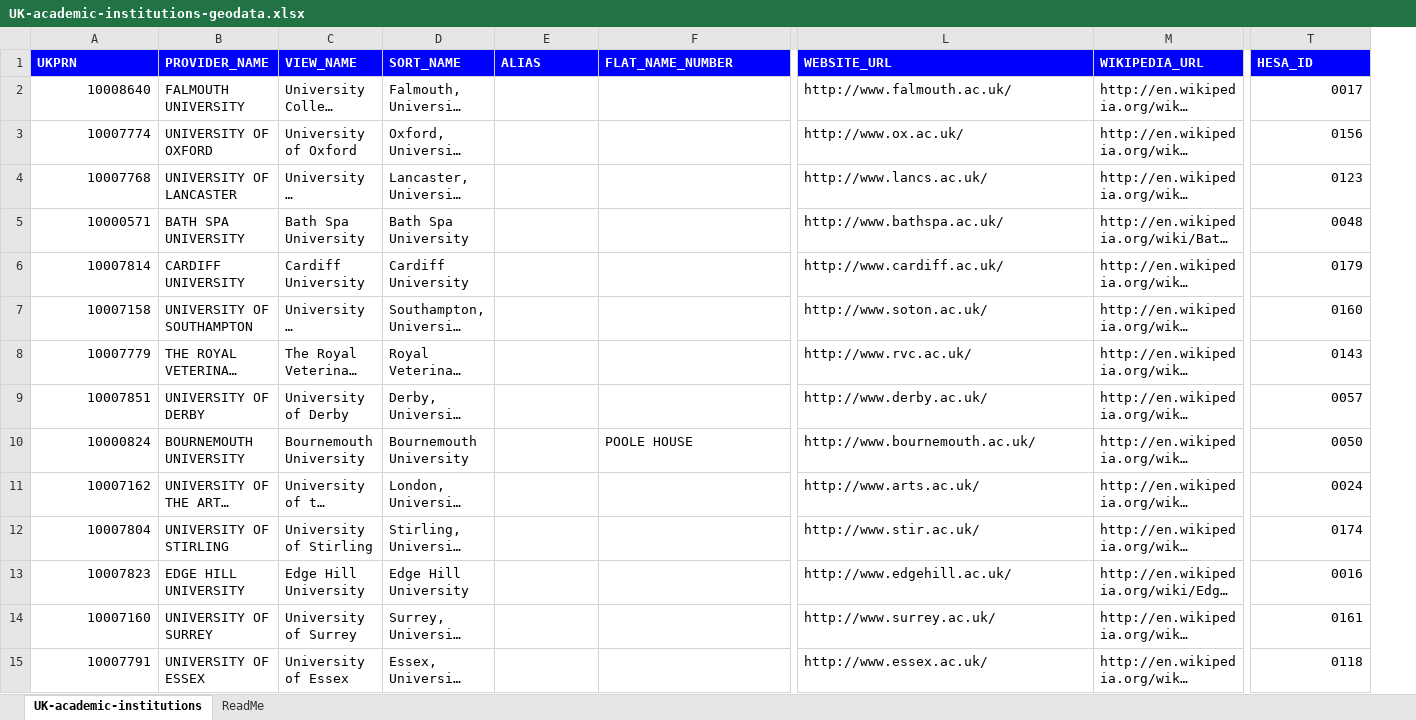
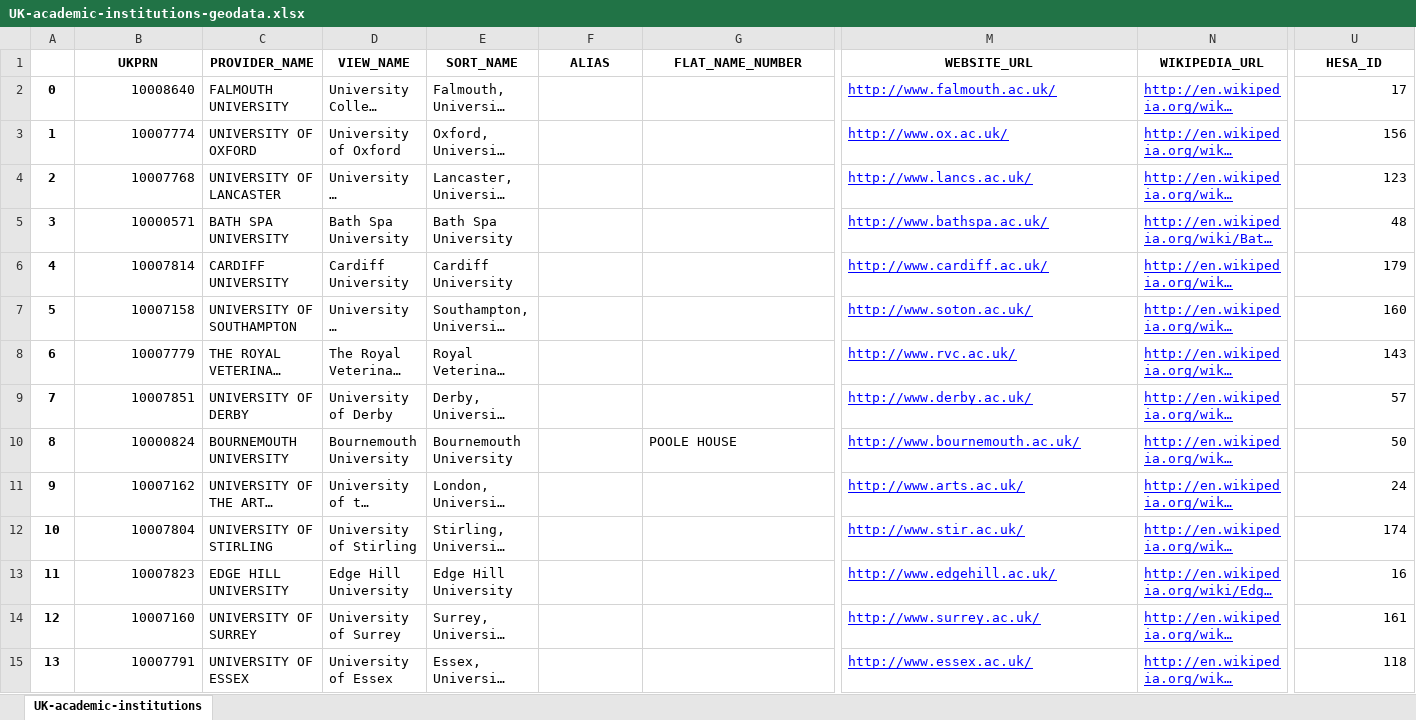
Before and after one commit to softwaresaved/UK-carpentry-workshops-extractor, an Excel workbook: lib/UK-academic-institutions-geodata.xlsx, sheet UK-academic-institutions, drawn as a sheet; only a part is shown, gaps mark what is left out; long unchanged cells end in …; values as stored, in another font and other column widths than the file's, no borders; addresses are those after the commit; the diff covers the shown part only; the diff names each change by its address in the sheet, - before the commit and + after, or states it on an @@ line.

```diff
--- a/lib/UK-academic-institutions-geodata.xlsx (sheet UK-academic-institutions)
+++ b/lib/UK-academic-institutions-geodata.xlsx (sheet UK-academic-institutions)
-sheet tab: ReadMe
+column A, rows 2-15: 0 | 1 | 2 | 3 | 4 | 5 | 6 | 7 | 8 | 9 | 10 | 11 | 12 | 13
@@ B1:U1 fill: #0000FF → none, text colour: #FFFFFF → black, alignment: left → center @@
@@ M2:N15 underline: off → on, text colour: black → #0000FF @@
-U2 (HESA_ID): 0017
+U2 (HESA_ID): 17
-U3 (HESA_ID): 0156
+U3 (HESA_ID): 156
-U4 (HESA_ID): 0123
+U4 (HESA_ID): 123
-U5 (HESA_ID): 0048
+U5 (HESA_ID): 48
-U6 (HESA_ID): 0179
+U6 (HESA_ID): 179
-U7 (HESA_ID): 0160
+U7 (HESA_ID): 160
-U8 (HESA_ID): 0143
+U8 (HESA_ID): 143
-U9 (HESA_ID): 0057
+U9 (HESA_ID): 57
-U10 (HESA_ID): 0050
+U10 (HESA_ID): 50
-U11 (HESA_ID): 0024
+U11 (HESA_ID): 24
-U12 (HESA_ID): 0174
+U12 (HESA_ID): 174
-U13 (HESA_ID): 0016
+U13 (HESA_ID): 16
-U14 (HESA_ID): 0161
+U14 (HESA_ID): 161
-U15 (HESA_ID): 0118
+U15 (HESA_ID): 118
```
Also changed, not shown: 147 edited cells and cell formats elsewhere in this sheet, 1 other file.
